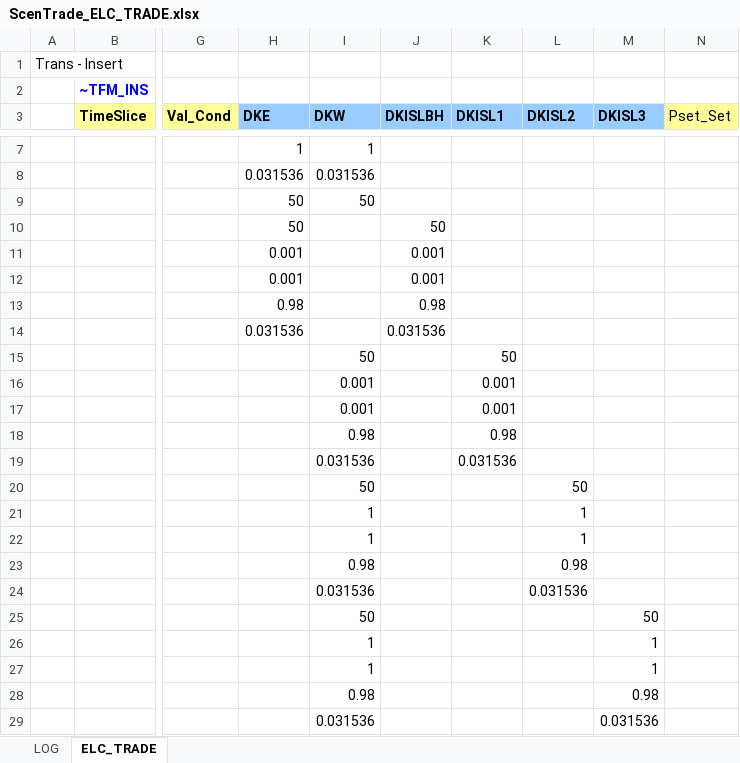
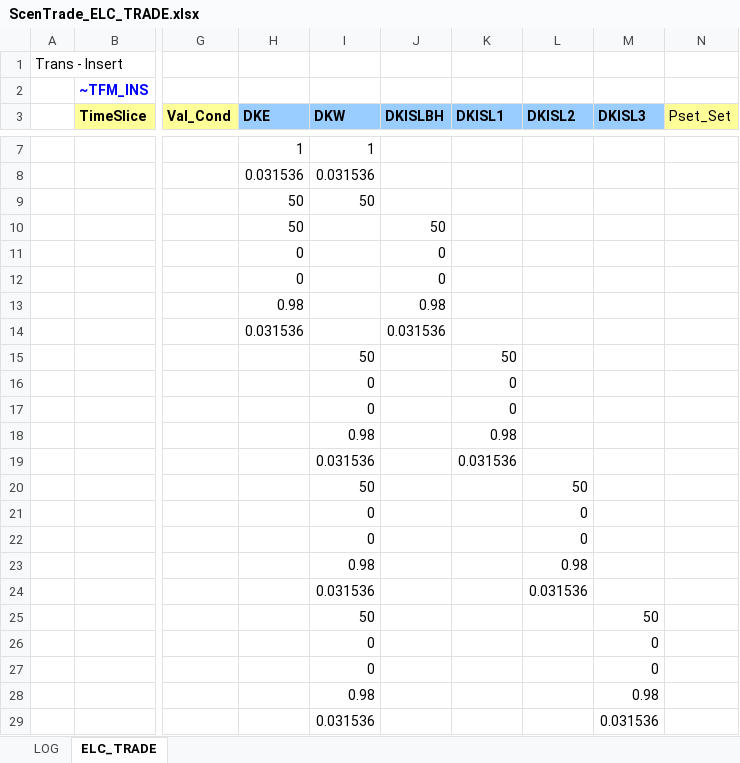
Before and after one commit to MikkelBosack/EnergyIsland, an Excel workbook: SuppXLS/Trades/ScenTrade_ELC_TRADE.xlsx, sheet ELC_TRADE, drawn as a sheet; only a part is shown, gaps mark what is left out; values as stored, in another font and other column widths than the file's, no borders; the diff names each change by its address in the sheet, - before the commit and + after, or states it on an @@ line.

Commit message:
change in cable price

```diff
--- a/SuppXLS/Trades/ScenTrade_ELC_TRADE.xlsx (sheet ELC_TRADE)
+++ b/SuppXLS/Trades/ScenTrade_ELC_TRADE.xlsx (sheet ELC_TRADE)
-H11:H12 (DKE): 0.001
+H11:H12 (DKE): 0
-J11:J12 (DKISLBH): 0.001
+J11:J12 (DKISLBH): 0
-I16:I17 (DKW): 0.001
+I16:I17 (DKW): 0
-K16:K17 (DKISL1): 0.001
+K16:K17 (DKISL1): 0
-I21:I22 (DKW): 1
+I21:I22 (DKW): 0
-L21:L22 (DKISL2): 1
+L21:L22 (DKISL2): 0
-I26:I27 (DKW): 1
+I26:I27 (DKW): 0
-M26:M27 (DKISL3): 1
+M26:M27 (DKISL3): 0
```
